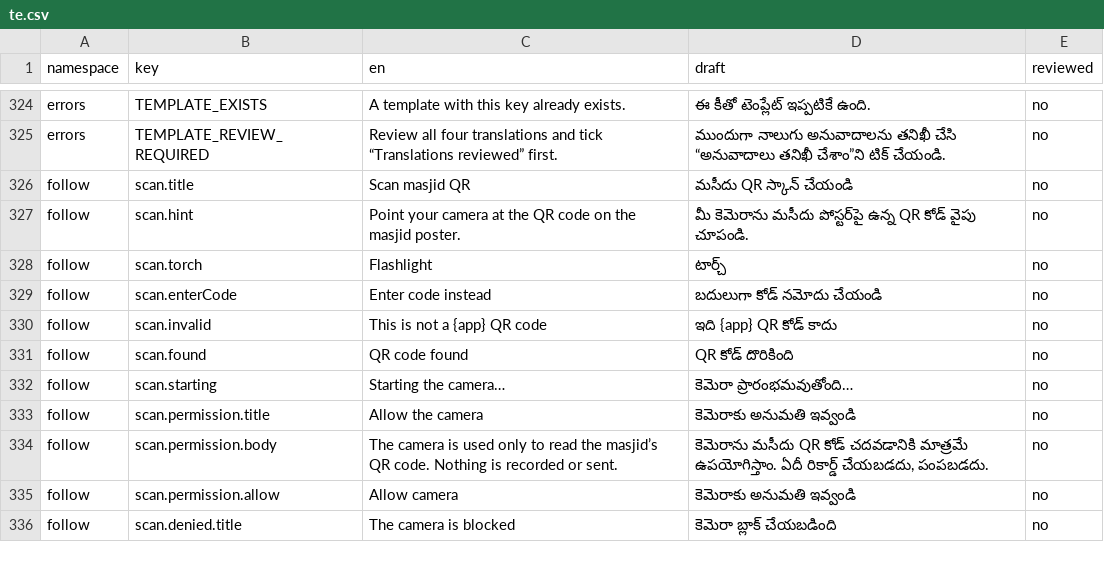
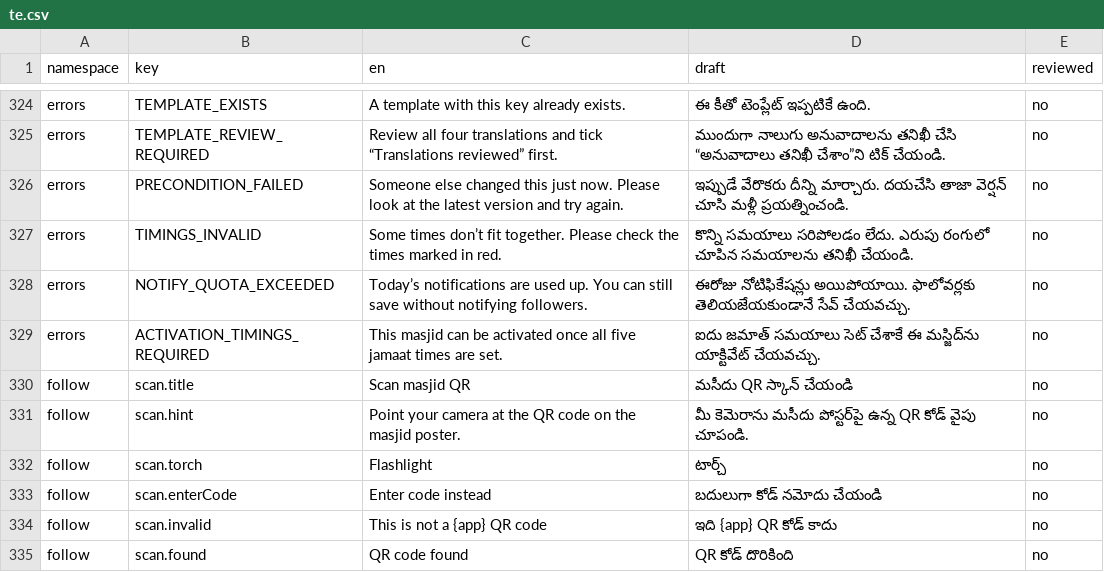
Before and after one commit to syedtalha88/Al-Masjid, a CSV file: packages/i18n/review/te.csv, drawn as a sheet; only a part is shown, gaps mark what is left out; the shorter side is filled out with more unchanged rows; the diff names each change by its address in the sheet, - before the commit and + after, or states it on an @@ line.

```diff
--- a/packages/i18n/review/te.csv
+++ b/packages/i18n/review/te.csv
+row 326: errors | PRECONDITION_FAILED | Someone else changed this just now. Please look at the latest version and try again. | ఇప్పుడే వేరొకరు దీన్ని మార్చారు. దయచేసి తాజా వెర్షన్ చూసి మళ్లీ ప్రయత్నించండి. | no
+row 327: errors | TIMINGS_INVALID | Some times don’t fit together. Please check the times marked in red. | కొన్ని సమయాలు సరిపోలడం లేదు. ఎరుపు రంగులో చూపిన సమయాలను తనిఖీ చేయండి. | no
+row 328: errors | NOTIFY_QUOTA_EXCEEDED | Today’s notifications are used up. You can still save without notifying followers. | ఈరోజు నోటిఫికేషన్లు అయిపోయాయి. ఫాలోవర్లకు తెలియజేయకుండానే సేవ్ చేయవచ్చు. | no
+row 329: errors | ACTIVATION_TIMINGS_REQUIRED | This masjid can be activated once all five jamaat times are set. | ఐదు జమాత్ సమయాలు సెట్ చేశాకే ఈ మస్జిద్‌ను యాక్టివేట్ చేయవచ్చు. | no
```
Also changed, not shown: packages/i18n/review/hi.csv, packages/i18n/review/ur.csv, 26 other files.
